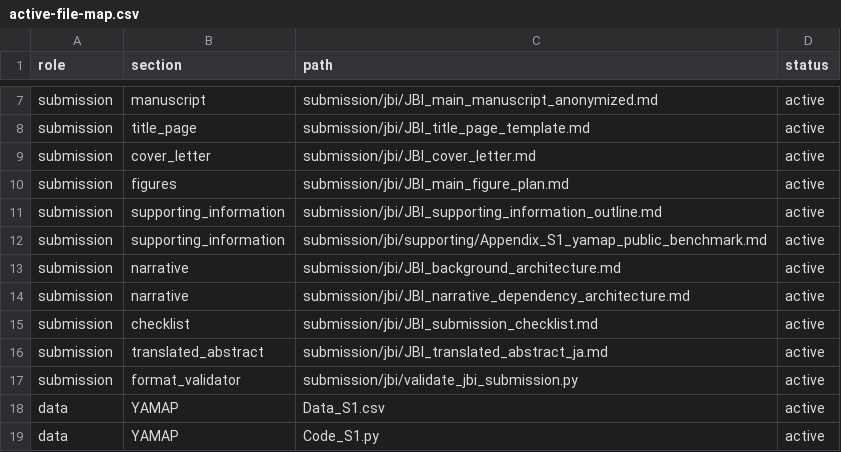
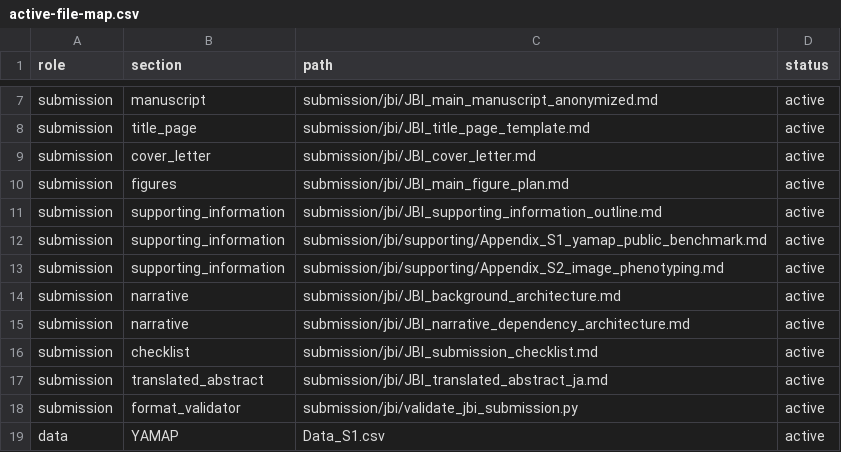
Before and after one commit to zuizui0223/hotarubukuro, a CSV file: paper/active-file-map.csv, drawn as a sheet; only a part is shown, gaps mark what is left out; the shorter side is filled out with more unchanged rows.

Commit message:
Add manuscript-ready JBI image-phenotyping appendix (#27)
Add Appendix S2 from current source-build and frozen phenotype evidence, register it in the active submission map, and extend anonymity/structure validation to the current Supporting Information files.

```diff
--- a/paper/active-file-map.csv
+++ b/paper/active-file-map.csv
@@ -12,2 +12,3 @@ submission,supporting_information,submission/jbi/JBI_supporting_information_outl
 submission,supporting_information,submission/jbi/supporting/Appendix_S1_yamap_public_benchmark.md,active
+submission,supporting_information,submission/jbi/supporting/Appendix_S2_image_phenotyping.md,active
 submission,narrative,submission/jbi/JBI_background_architecture.md,active
```
Also changed, not shown: 4 other files.
